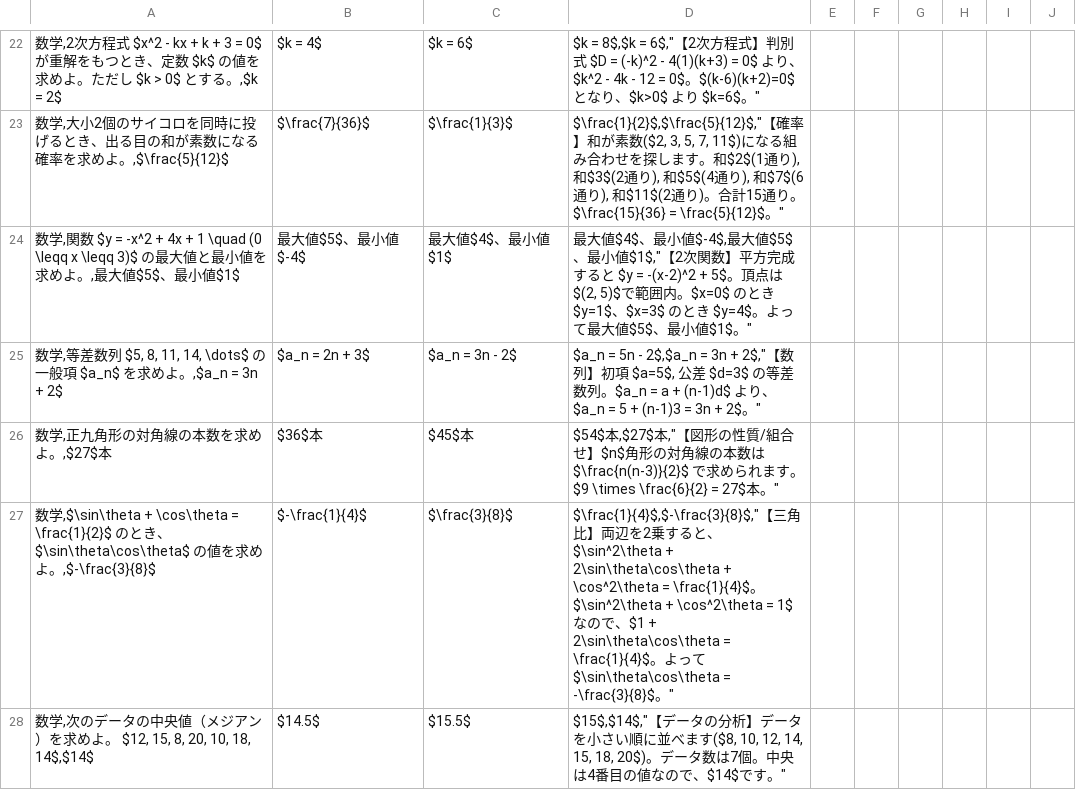
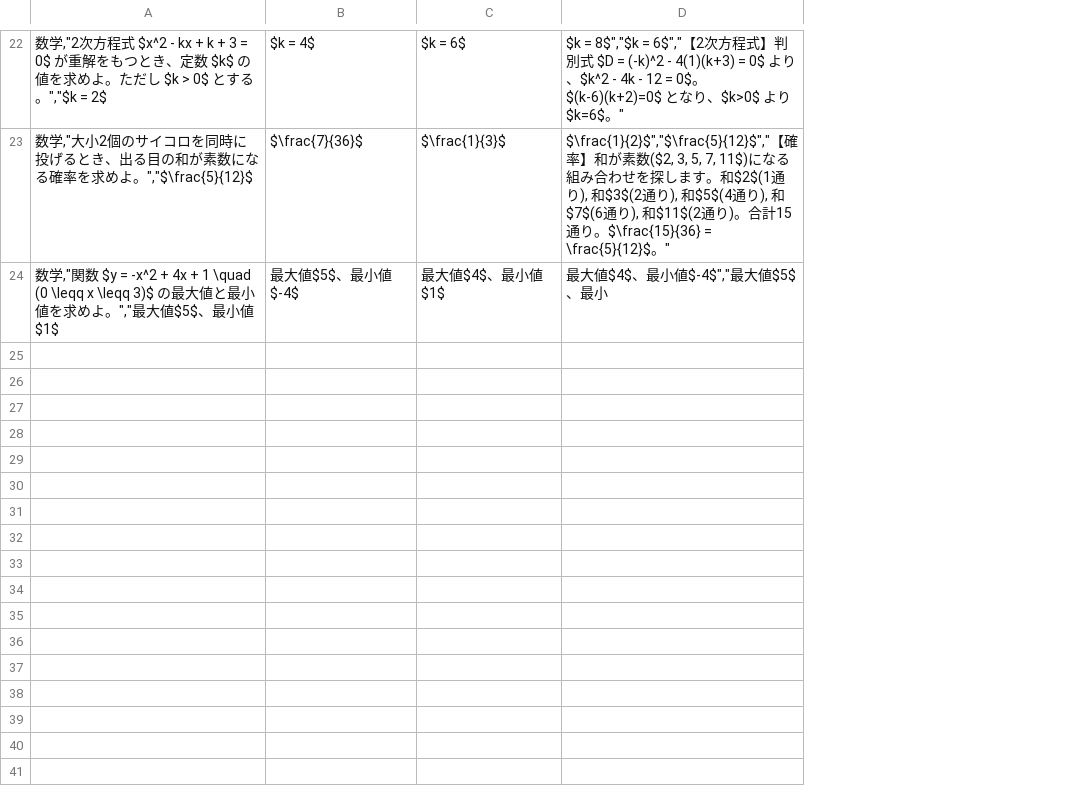
Before and after one commit to HOkuwada/nie, a CSV file: questions.csv, drawn as a sheet; only a part is shown, gaps mark what is left out; removed rows and columns are numbered as before the commit, all else as after; the diff covers the shown part only; the diff names each change by its address in the sheet, - before the commit and + after, or states it on an @@ line.

Commit message:
Update questions.csv

```diff
--- a/questions.csv
+++ b/questions.csv
-column A, rows 22-24: 数学,2次方程式 $x^2 - kx + k + 3 = 0$ が重解をもつとき、定数 $k$ の値を求めよ。ただし $k > 0$ とする。,$k = 2$ | 数学,大小2個のサイコロを同時に投げるとき、出る目の和が素数になる確率を求めよ。,$\frac{5}{12}$ | 数学,関数 $y = -x^2 + 4x + 1 \quad (0 \leqq x \leqq 3)$ の最大値と最小値を求めよ。,最大値$5$、最小値$1$
+column A, rows 22-24: 数学,"2次方程式 $x^2 - kx + k + 3 = 0$ が重解をもつとき、定数 $k$ の値を求めよ。ただし $k > 0$ とする。","$k = 2$ | 数学,"大小2個のサイコロを同時に投げるとき、出る目の和が素数になる確率を求めよ。","$\frac{5}{12}$ | 数学,"関数 $y = -x^2 + 4x + 1 \quad (0 \leqq x \leqq 3)$ の最大値と最小値を求めよ。","最大値$5$、最小値$1$
-column D, rows 22-24: $k = 8$,$k = 6$,"【2次方程式】判別式 $D = (-k)^2 - 4(1)(k+3) = 0$ より、$k^2 - 4k - 12 = 0$。$(k-6)(k+2)=0$ となり、$k>0$ より $k=6$。" | $\frac{1}{2}$,$\frac{5}{12}$,"【確率】和が素数($2, 3, 5, 7, 11$)になる組み合わせを探します。和$2$(1通り), 和$3$(2通り), 和$5$(4通り), 和$7$(6通り), 和$11$(2通り)。合計15通り。$\frac{15}{36} = \frac{5}{12}$。" | 最大値$4$、最小値$-4$,最大値$5$、最小値$1$,"【2次関数】平方完成すると $y = -(x-2)^2 + 5$。頂点は$(2, 5)$で範囲内。$x=0$ のとき $y=1$、$x=3$ のとき $y=4$。よって最大値$5$、最小値$1$。"
-column E, empty
-column F, empty
-column G, empty
-column H, empty
-column I, empty
-column J, empty
+column D, rows 22-24: $k = 8$","$k = 6$","【2次方程式】判別式 $D = (-k)^2 - 4(1)(k+3) = 0$ より、$k^2 - 4k - 12 = 0$。$(k-6)(k+2)=0$ となり、$k>0$ より $k=6$。" | $\frac{1}{2}$","$\frac{5}{12}$","【確率】和が素数($2, 3, 5, 7, 11$)になる組み合わせを探します。和$2$(1通り), 和$3$(2通り), 和$5$(4通り), 和$7$(6通り), 和$11$(2通り)。合計15通り。$\frac{15}{36} = \frac{5}{12}$。" | 最大値$4$、最小値$-4$","最大値$5$、最小
-row 25: 数学,等差数列 $5, 8, 11, 14, \dots$ の一般項 $a_n$ を求めよ。,$a_n = 3n + 2$ | $a_n = 2n + 3$ | $a_n = 3n - 2$ | $a_n = 5n - 2$,$a_n = 3n + 2$,"【数列】初項 $a=5$, 公差 $d=3$ の等差数列。$a_n = a + (n-1)d$ より、$a_n = 5 + (n-1)3 = 3n + 2$。"
-row 26: 数学,正九角形の対角線の本数を求めよ。,$27$本 | $36$本 | $45$本 | $54$本,$27$本,"【図形の性質/組合せ】$n$角形の対角線の本数は $\frac{n(n-3)}{2}$ で求められます。$9 \times \frac{6}{2} = 27$本。"
-row 27: 数学,$\sin\theta + \cos\theta = \frac{1}{2}$ のとき、$\sin\theta\cos\theta$ の値を求めよ。,$-\frac{3}{8}$ | $-\frac{1}{4}$ | $\frac{3}{8}$ | $\frac{1}{4}$,$-\frac{3}{8}$,"【三角比】両辺を2乗すると、$\sin^2\theta + 2\sin\theta\cos\theta + \cos^2\theta = \frac{1}{4}$。$\sin^2\theta + \cos^2\theta = 1$ なので、$1 + 2\sin\theta\cos\theta = \frac{1}{4}$。よって $\sin\theta\cos\theta = -\frac{3}{8}$。"
-row 28: 数学,次のデータの中央値（メジアン）を求めよ。 $12, 15, 8, 20, 10, 18, 14$,$14$ | $14.5$ | $15.5$ | $15$,$14$,"【データの分析】データを小さい順に並べます($8, 10, 12, 14, 15, 18, 20$)。データ数は7個。中央は4番目の値なので、$14$です。"
```
Also changed, not shown: 3 removed rows elsewhere in this file.
